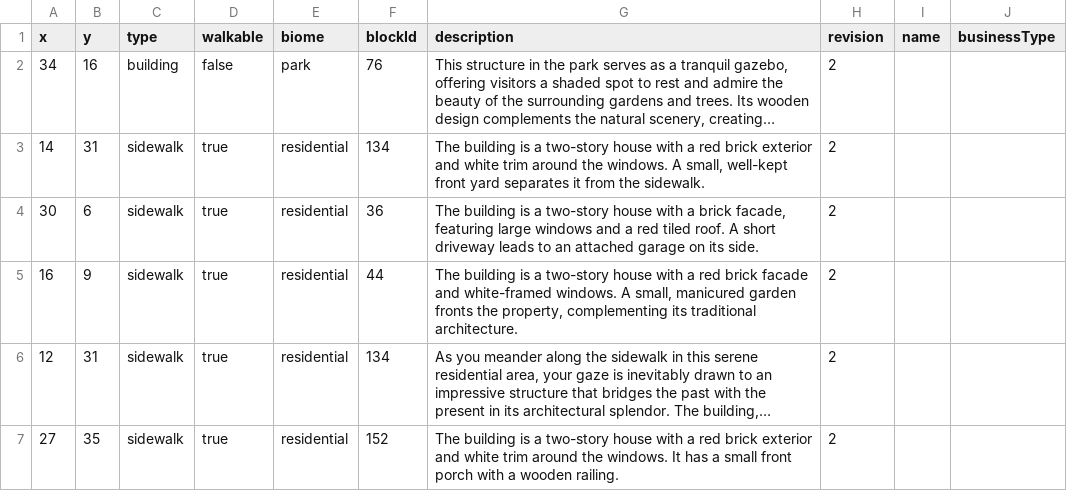
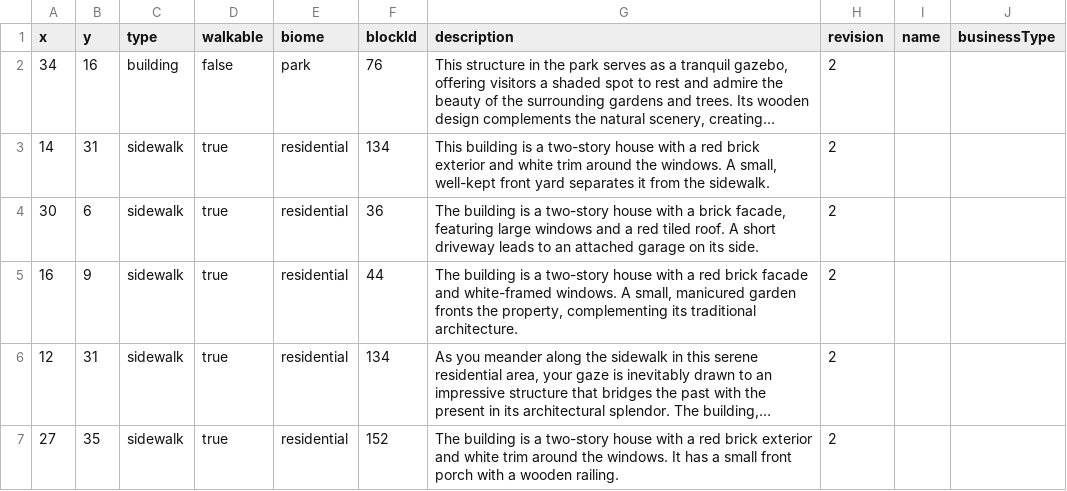
Before and after one commit to jonbell-lot23/we-built-this-city, a CSV file: public/enhanced_city.csv, drawn as a sheet; only a part is shown; long unchanged cells end in …; the diff names each change by its address in the sheet, - before the commit and + after, or states it on an @@ line.

```diff
--- a/public/enhanced_city.csv
+++ b/public/enhanced_city.csv
-G3 (description): The building is…
+G3 (description): This building is…
```
Also changed, not shown: 1 other file.
